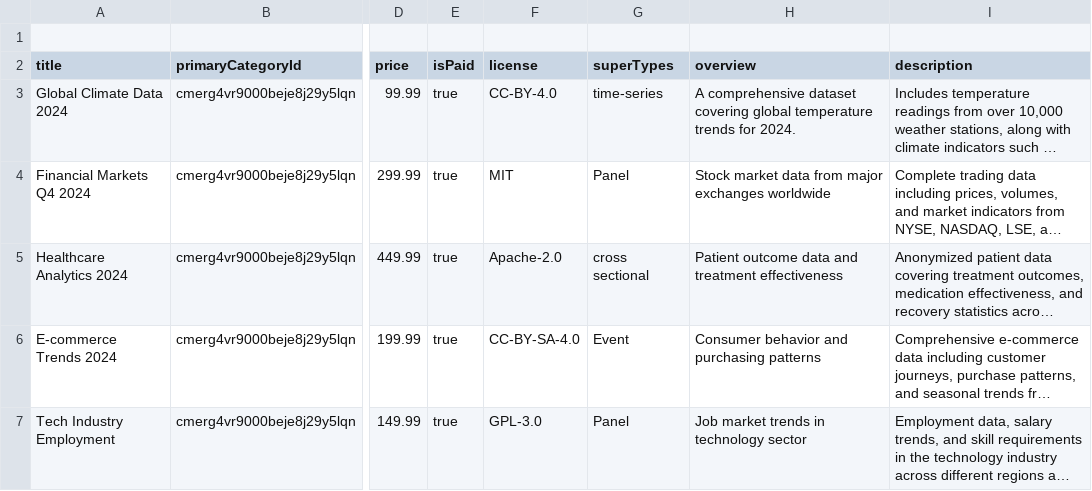
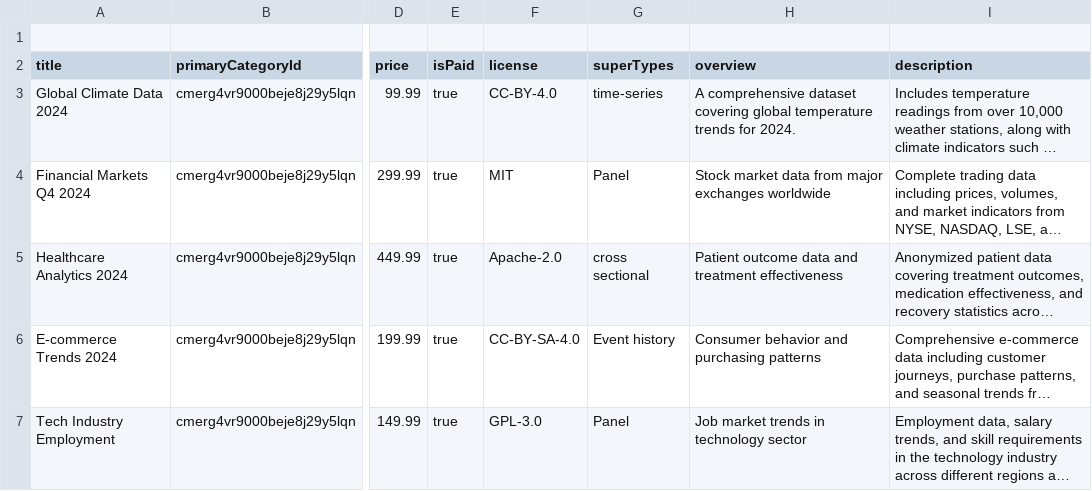
Before and after one commit to Kuinbee-com/KUINBEE_Frontend, a CSV file: public/sample-datasets-alt.csv, drawn as a sheet; only a part is shown, gaps mark what is left out; long unchanged cells end in …; the diff names each change by its address in the sheet, - before the commit and + after, or states it on an @@ line.

```diff
--- a/public/sample-datasets-alt.csv
+++ b/public/sample-datasets-alt.csv
-G6 (superTypes): Event
+G6 (superTypes): Event history
```
Also changed, not shown: 7 other files.
